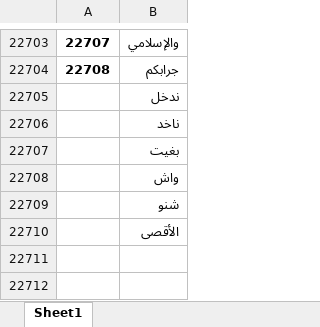
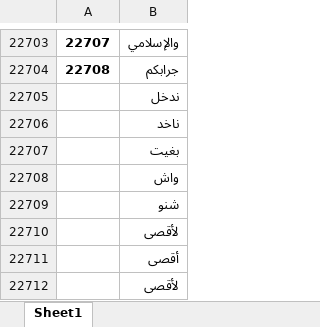
Before and after one commit to Amineove/Flask-api, an Excel workbook: new_noise.xlsx, sheet Sheet1, drawn as a sheet; only a part is shown, gaps mark what is left out; values as stored, in another font and other column widths than the file's, no borders; the diff names each change by its address in the sheet, - before the commit and + after, or states it on an @@ line.

Commit message:
xl

```diff
--- a/new_noise.xlsx (sheet Sheet1)
+++ b/new_noise.xlsx (sheet Sheet1)
-B22710: الأقصى
+B22710: لأقصى
+row 22711:  | أقصى
+row 22712:  | لأقصى
```
